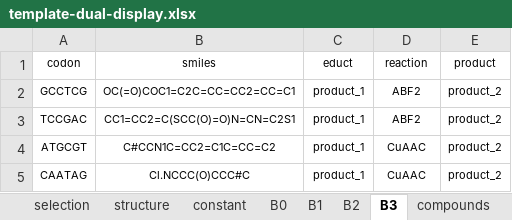
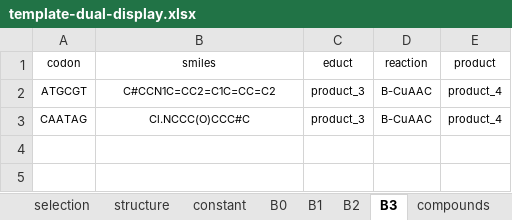
Before and after one commit to DELTechnology/delt-hit, an Excel workbook: supporting_material/experiments/template/template-dual-display.xlsx, sheet B3, drawn as a sheet; values as stored, in another font and other column widths than the file's, no borders; removed rows and columns are numbered as before the commit, all else as after; the diff names each change by its address in the sheet, - before the commit and + after, or states it on an @@ line.

```diff
--- a/supporting_material/experiments/template/template-dual-display.xlsx (sheet B3)
+++ b/supporting_material/experiments/template/template-dual-display.xlsx (sheet B3)
-row 2: GCCTCG | OC(=O)COC1=C2C=CC=CC2=CC=C1 | product_1 | ABF2 | product_2
-row 3: TCCGAC | CC1=CC2=C(SCC(O)=O)N=CN=C2S1 | product_1 | ABF2 | product_2
-C2:C3 (educt): product_1
+C2:C3 (educt): product_3
-D2:D3 (reaction): CuAAC
+D2:D3 (reaction): B-CuAAC
-E2:E3 (product): product_2
+E2:E3 (product): product_4
```
Also changed, not shown: sheet reactions, sheet B1, sheet B2, sheet B0, sheet structure, supporting_material/experiments/pure-del/lane-2.xlsx, 16 other files.
